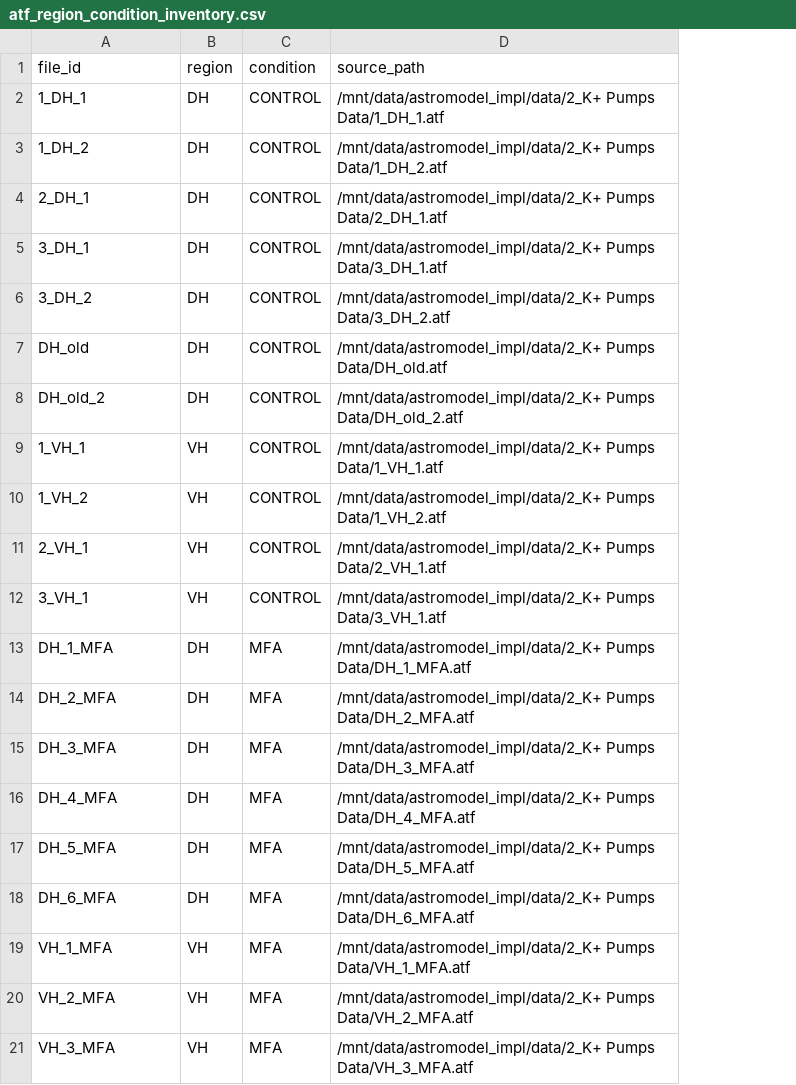
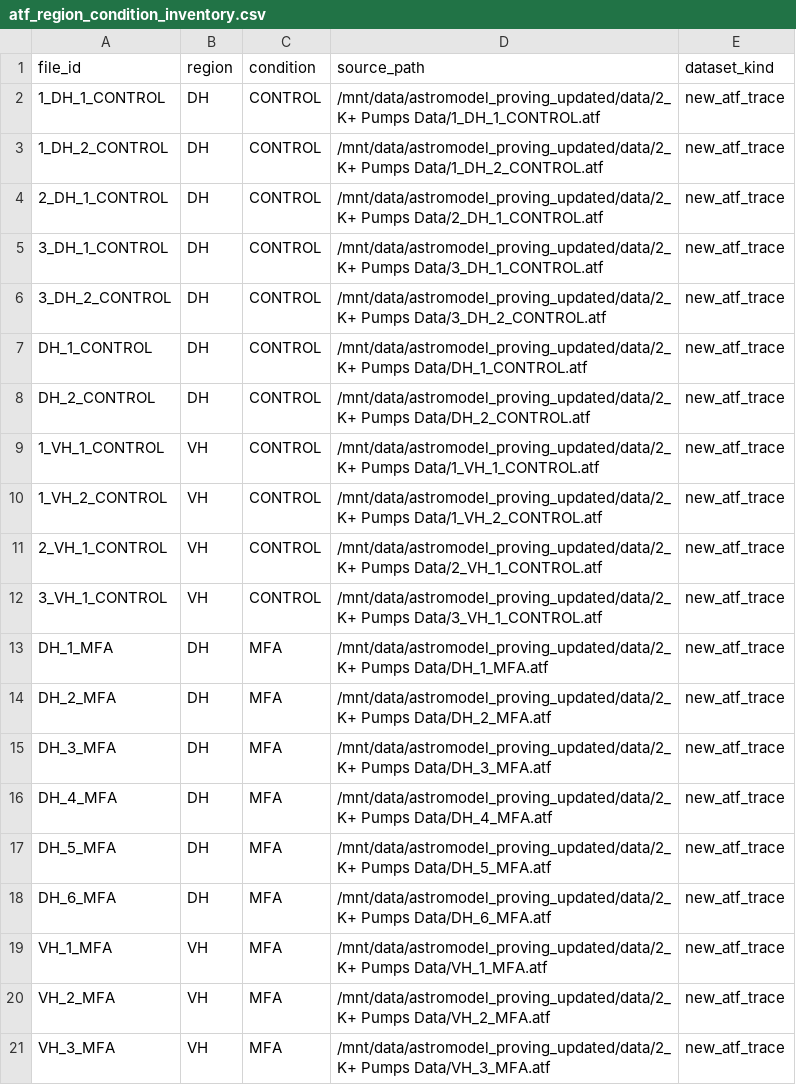
Before and after one commit to doxav/astromodel_proving, a CSV file: outputs/provenance/atf_region_condition_inventory.csv, drawn as a sheet; only a part is shown; the diff covers the shown part only; the diff names each change by its address in the sheet, - before the commit and + after, or states it on an @@ line.

```diff
--- a/outputs/provenance/atf_region_condition_inventory.csv
+++ b/outputs/provenance/atf_region_condition_inventory.csv
+column E (dataset_kind), rows 2-21: all new_atf_trace
-A2 (file_id): 1_DH_1
+A2 (file_id): 1_DH_1_CONTROL
-D2 (source_path): /mnt/data/astromodel_impl/data/2_K+ Pumps Data/1_DH_1.atf
+D2 (source_path): /mnt/data/astromodel_proving_updated/data/2_K+ Pumps Data/1_DH_1_CONTROL.atf
-A3 (file_id): 1_DH_2
+A3 (file_id): 1_DH_2_CONTROL
-D3 (source_path): /mnt/data/astromodel_impl/data/2_K+ Pumps Data/1_DH_2.atf
+D3 (source_path): /mnt/data/astromodel_proving_updated/data/2_K+ Pumps Data/1_DH_2_CONTROL.atf
-A4 (file_id): 2_DH_1
+A4 (file_id): 2_DH_1_CONTROL
-D4 (source_path): /mnt/data/astromodel_impl/data/2_K+ Pumps Data/2_DH_1.atf
+D4 (source_path): /mnt/data/astromodel_proving_updated/data/2_K+ Pumps Data/2_DH_1_CONTROL.atf
-A5 (file_id): 3_DH_1
+A5 (file_id): 3_DH_1_CONTROL
-D5 (source_path): /mnt/data/astromodel_impl/data/2_K+ Pumps Data/3_DH_1.atf
+D5 (source_path): /mnt/data/astromodel_proving_updated/data/2_K+ Pumps Data/3_DH_1_CONTROL.atf
-A6 (file_id): 3_DH_2
+A6 (file_id): 3_DH_2_CONTROL
-D6 (source_path): /mnt/data/astromodel_impl/data/2_K+ Pumps Data/3_DH_2.atf
+D6 (source_path): /mnt/data/astromodel_proving_updated/data/2_K+ Pumps Data/3_DH_2_CONTROL.atf
-A7 (file_id): DH_old
+A7 (file_id): DH_1_CONTROL
-D7 (source_path): /mnt/data/astromodel_impl/data/2_K+ Pumps Data/DH_old.atf
+D7 (source_path): /mnt/data/astromodel_proving_updated/data/2_K+ Pumps Data/DH_1_CONTROL.atf
-A8 (file_id): DH_old_2
+A8 (file_id): DH_2_CONTROL
-D8 (source_path): /mnt/data/astromodel_impl/data/2_K+ Pumps Data/DH_old_2.atf
+D8 (source_path): /mnt/data/astromodel_proving_updated/data/2_K+ Pumps Data/DH_2_CONTROL.atf
-A9 (file_id): 1_VH_1
+A9 (file_id): 1_VH_1_CONTROL
-D9 (source_path): /mnt/data/astromodel_impl/data/2_K+ Pumps Data/1_VH_1.atf
+D9 (source_path): /mnt/data/astromodel_proving_updated/data/2_K+ Pumps Data/1_VH_1_CONTROL.atf
-A10 (file_id): 1_VH_2
+A10 (file_id): 1_VH_2_CONTROL
-D10 (source_path): /mnt/data/astromodel_impl/data/2_K+ Pumps Data/1_VH_2.atf
+D10 (source_path): /mnt/data/astromodel_proving_updated/data/2_K+ Pumps Data/1_VH_2_CONTROL.atf
-A11 (file_id): 2_VH_1
+A11 (file_id): 2_VH_1_CONTROL
-D11 (source_path): /mnt/data/astromodel_impl/data/2_K+ Pumps Data/2_VH_1.atf
+D11 (source_path): /mnt/data/astromodel_proving_updated/data/2_K+ Pumps Data/2_VH_1_CONTROL.atf
-A12 (file_id): 3_VH_1
+A12 (file_id): 3_VH_1_CONTROL
-D12 (source_path): /mnt/data/astromodel_impl/data/2_K+ Pumps Data/3_VH_1.atf
+D12 (source_path): /mnt/data/astromodel_proving_updated/data/2_K+ Pumps Data/3_VH_1_CONTROL.atf
-D13 (source_path): /mnt/data/astromodel_impl/data/2_K+ Pumps Data/DH_1_MFA.atf
+D13 (source_path): /mnt/data/astromodel_proving_updated/data/2_K+ Pumps Data/DH_1_MFA.atf
-D14 (source_path): /mnt/data/astromodel_impl/data/2_K+ Pumps Data/DH_2_MFA.atf
+D14 (source_path): /mnt/data/astromodel_proving_updated/data/2_K+ Pumps Data/DH_2_MFA.atf
-D15 (source_path): /mnt/data/astromodel_impl/data/2_K+ Pumps Data/DH_3_MFA.atf
+D15 (source_path): /mnt/data/astromodel_proving_updated/data/2_K+ Pumps Data/DH_3_MFA.atf
-D16 (source_path): /mnt/data/astromodel_impl/data/2_K+ Pumps Data/DH_4_MFA.atf
+D16 (source_path): /mnt/data/astromodel_proving_updated/data/2_K+ Pumps Data/DH_4_MFA.atf
-D17 (source_path): /mnt/data/astromodel_impl/data/2_K+ Pumps Data/DH_5_MFA.atf
+D17 (source_path): /mnt/data/astromodel_proving_updated/data/2_K+ Pumps Data/DH_5_MFA.atf
-D18 (source_path): /mnt/data/astromodel_impl/data/2_K+ Pumps Data/DH_6_MFA.atf
+D18 (source_path): /mnt/data/astromodel_proving_updated/data/2_K+ Pumps Data/DH_6_MFA.atf
-D19 (source_path): /mnt/data/astromodel_impl/data/2_K+ Pumps Data/VH_1_MFA.atf
+D19 (source_path): /mnt/data/astromodel_proving_updated/data/2_K+ Pumps Data/VH_1_MFA.atf
-D20 (source_path): /mnt/data/astromodel_impl/data/2_K+ Pumps Data/VH_2_MFA.atf
+D20 (source_path): /mnt/data/astromodel_proving_updated/data/2_K+ Pumps Data/VH_2_MFA.atf
-D21 (source_path): /mnt/data/astromodel_impl/data/2_K+ Pumps Data/VH_3_MFA.atf
+D21 (source_path): /mnt/data/astromodel_proving_updated/data/2_K+ Pumps Data/VH_3_MFA.atf
```
Also changed, not shown: 19 edited cells elsewhere in this file, outputs/features/feature_table_by_sweep.csv, outputs/postfit_sqlite/effective_parameter_summary.csv, 44 other files.
